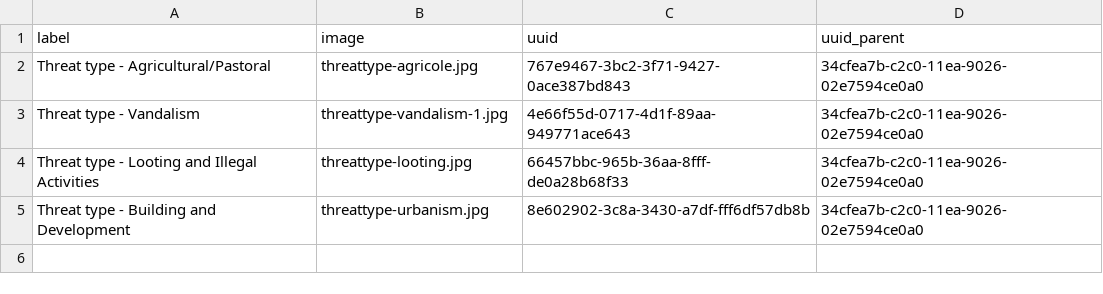
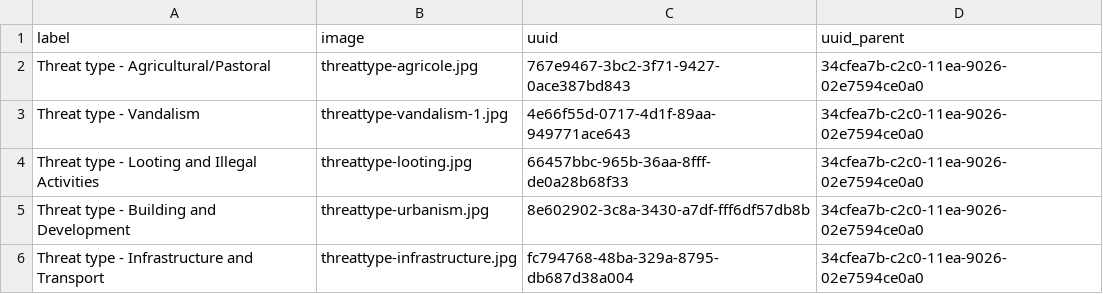
Before and after one commit to eamena-project/eamena-data, a TSV file: reference-data/concepts/heritage_places/cases/list.tsv, drawn as a sheet; the diff names each change by its address in the sheet, - before the commit and + after, or states it on an @@ line.

Commit message:
documentation + 1 threat

```diff
--- a/reference-data/concepts/heritage_places/cases/list.tsv
+++ b/reference-data/concepts/heritage_places/cases/list.tsv
+row 6: Threat type - Infrastructure and Transport | threattype-infrastructure.jpg | fc794768-48ba-329a-8795-db687d38a004 | 34cfea7b-c2c0-11ea-9026-02e7594ce0a0
```
Also changed, not shown: 1 other file.
